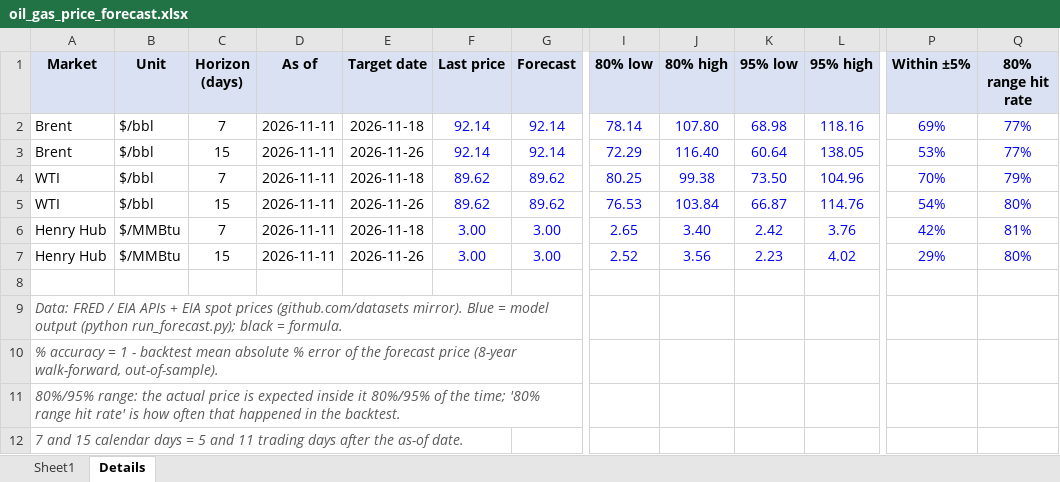
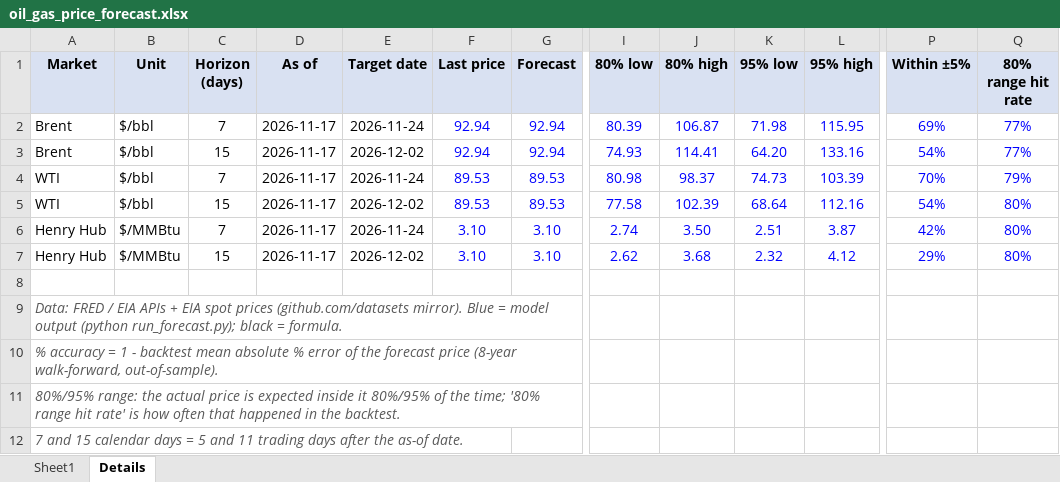
Before and after one commit to vanadium1202/index, an Excel workbook: daily_forecasts/latest/oil_gas_price_forecast.xlsx, sheet Details, drawn as a sheet; only a part is shown, gaps mark what is left out; values as stored, in another font and other column widths than the file's, no borders; the diff names each change by its address in the sheet, - before the commit and + after, or states it on an @@ line.

```diff
--- a/daily_forecasts/latest/oil_gas_price_forecast.xlsx (sheet Details)
+++ b/daily_forecasts/latest/oil_gas_price_forecast.xlsx (sheet Details)
-D2:D7 (As of): 2026-11-11
+D2:D7 (As of): 2026-11-17
-E2 (Target date): 2026-11-18
+E2 (Target date): 2026-11-24
-F2:F3 (Last price): 92.14
+F2:F3 (Last price): 92.94
-G2:G3 (Forecast): 92.14
+G2:G3 (Forecast): 92.94
-I2 (80% low): 78.14
+I2 (80% low): 80.39
-J2 (80% high): 107.80
+J2 (80% high): 106.87
-K2 (95% low): 68.98
+K2 (95% low): 71.98
-L2 (95% high): 118.16
+L2 (95% high): 115.95
-E3 (Target date): 2026-11-26
+E3 (Target date): 2026-12-02
-I3 (80% low): 72.29
+I3 (80% low): 74.93
-J3 (80% high): 116.40
+J3 (80% high): 114.41
-K3 (95% low): 60.64
+K3 (95% low): 64.20
-L3 (95% high): 138.05
+L3 (95% high): 133.16
-P3 (Within ±5%): 53%
+P3 (Within ±5%): 54%
-E4 (Target date): 2026-11-18
+E4 (Target date): 2026-11-24
-F4:F5 (Last price): 89.62
+F4:F5 (Last price): 89.53
-G4:G5 (Forecast): 89.62
+G4:G5 (Forecast): 89.53
-I4 (80% low): 80.25
+I4 (80% low): 80.98
-J4 (80% high): 99.38
+J4 (80% high): 98.37
-K4 (95% low): 73.50
+K4 (95% low): 74.73
-L4 (95% high): 104.96
+L4 (95% high): 103.39
-E5 (Target date): 2026-11-26
+E5 (Target date): 2026-12-02
-I5 (80% low): 76.53
+I5 (80% low): 77.58
-J5 (80% high): 103.84
+J5 (80% high): 102.39
-K5 (95% low): 66.87
+K5 (95% low): 68.64
-L5 (95% high): 114.76
+L5 (95% high): 112.16
-E6 (Target date): 2026-11-18
+E6 (Target date): 2026-11-24
-F6:F7 (Last price): 3.00
+F6:F7 (Last price): 3.10
-G6:G7 (Forecast): 3.00
+G6:G7 (Forecast): 3.10
-I6 (80% low): 2.65
+I6 (80% low): 2.74
-J6 (80% high): 3.40
+J6 (80% high): 3.50
-K6 (95% low): 2.42
+K6 (95% low): 2.51
-L6 (95% high): 3.76
+L6 (95% high): 3.87
-Q6 (80% range hit rate): 81%
+Q6 (80% range hit rate): 80%
-E7 (Target date): 2026-11-26
+E7 (Target date): 2026-12-02
-I7 (80% low): 2.52
+I7 (80% low): 2.62
-J7 (80% high): 3.56
+J7 (80% high): 3.68
-K7 (95% low): 2.23
+K7 (95% low): 2.32
-L7 (95% high): 4.02
+L7 (95% high): 4.12
```
Also changed, not shown: sheet Sheet1, 6 other files.
